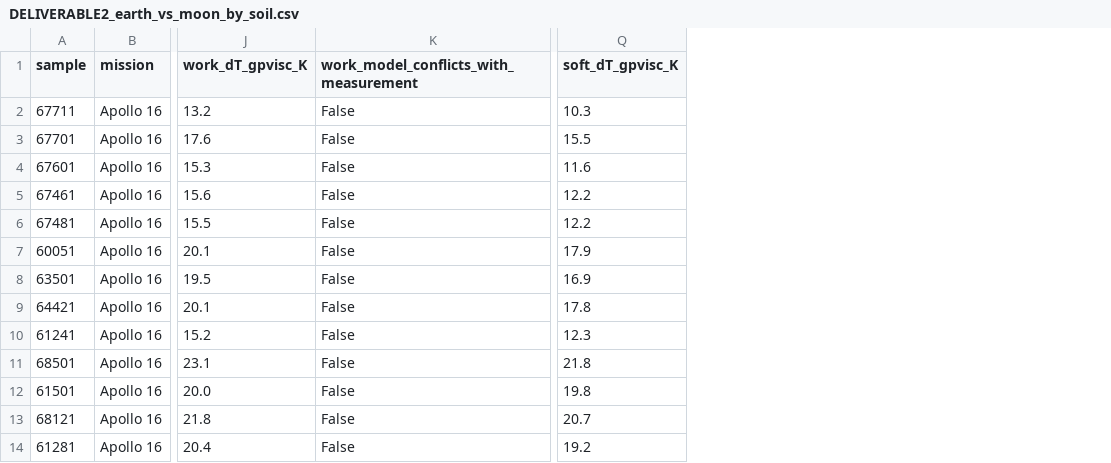
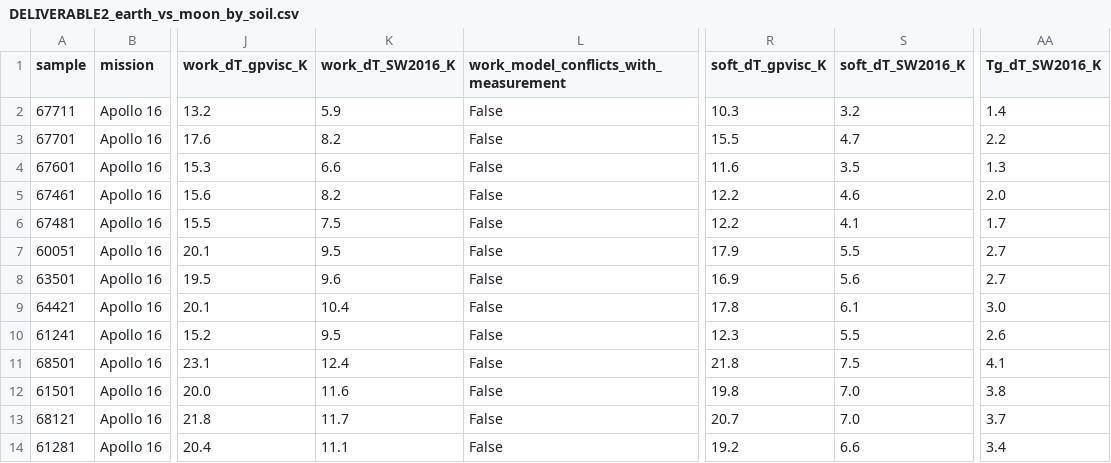
Before and after one commit to lacaffar/lunar-regolith-viscosity, a CSV file: results/tables/DELIVERABLE2_earth_vs_moon_by_soil.csv, drawn as a sheet; only a part is shown, gaps mark what is left out; the diff names each change by its address in the sheet, - before the commit and + after, or states it on an @@ line.

```diff
--- a/results/tables/DELIVERABLE2_earth_vs_moon_by_soil.csv
+++ b/results/tables/DELIVERABLE2_earth_vs_moon_by_soil.csv
+column K (work_dT_SW2016_K), rows 2-14: 5.9 | 8.2 | 6.6 | 8.2 | 7.5 | 9.5 | 9.6 | 10.4 | 9.5 | 12.4 | 11.6 | 11.7 | 11.1
+column S (soft_dT_SW2016_K), rows 2-14: 3.2 | 4.7 | 3.5 | 4.6 | 4.1 | 5.5 | 5.6 | 6.1 | 5.5 | 7.5 | 7.0 | 7.0 | 6.6
+column AA (Tg_dT_SW2016_K), rows 2-14: 1.4 | 2.2 | 1.3 | 2.0 | 1.7 | 2.7 | 2.7 | 3.0 | 2.6 | 4.1 | 3.8 | 3.7 | 3.4
```
Also changed, not shown: results/tables/earth_vs_moon_summary.csv, results/tables/redox_seriesA_points.csv, 16 other files.
